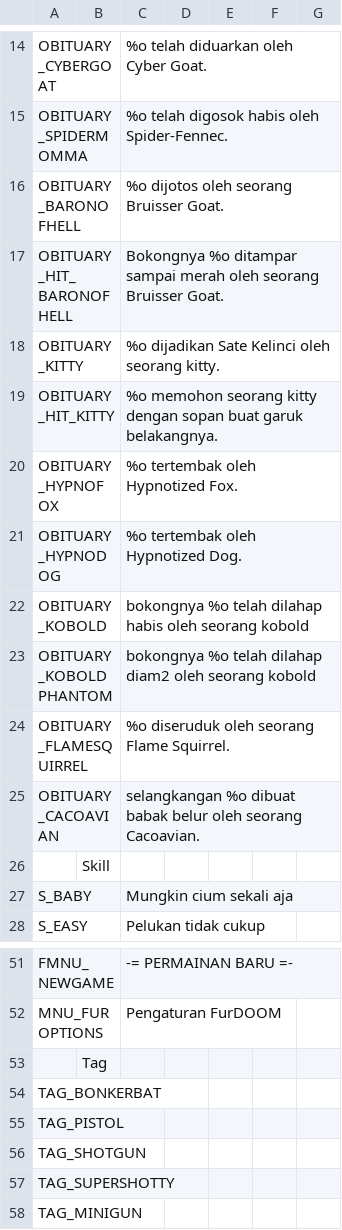
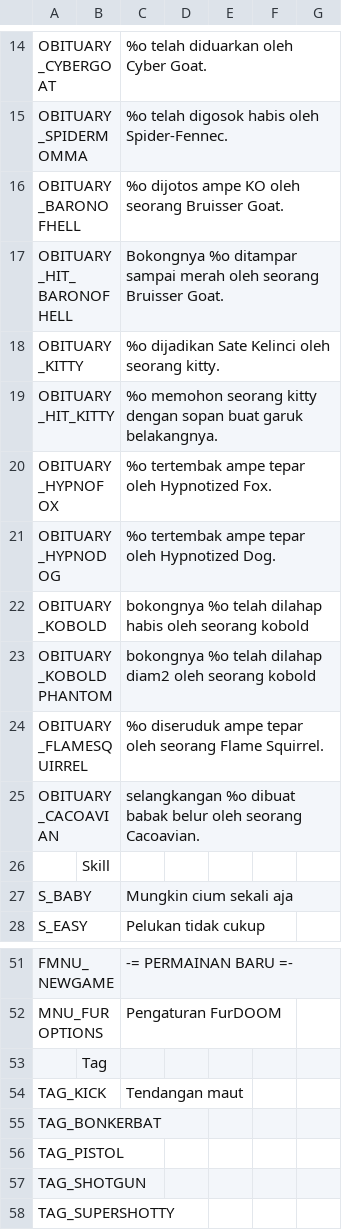
Before and after one commit to Perkedel/BringYourOwnUSB-SFW, a CSV file: Mods/GZDoom/ZD-Languages-SFW/LANGUAGE_FURDOOM.csv, drawn as a sheet; only a part is shown, gaps mark what is left out; the shorter side is filled out with more unchanged rows.

Commit message:
Update LANGUAGE_FURDOOM.csv

```diff
--- a/Mods/GZDoom/ZD-Languages-SFW/LANGUAGE_FURDOOM.csv
+++ b/Mods/GZDoom/ZD-Languages-SFW/LANGUAGE_FURDOOM.csv
@@ -15,3 +15,3 @@ OBITUARY_CYBERGOAT,,%o telah diduarkan oleh Cyber Goat.,,,,
 OBITUARY_SPIDERMOMMA,,%o telah digosok habis oleh Spider-Fennec.,,,,
-OBITUARY_BARONOFHELL,,%o dijotos oleh seorang Bruisser Goat.,,,,
+OBITUARY_BARONOFHELL,,%o dijotos ampe KO oleh seorang Bruisser Goat.,,,,
 OBITUARY_HIT_BARONOFHELL,,Bokongnya %o ditampar sampai merah oleh seorang Bruisser Goat.,,,,
@@ -19,7 +19,7 @@ OBITUARY_KITTY,,%o dijadikan Sate Kelinci oleh seorang kitty.,,,,
 OBITUARY_HIT_KITTY,,%o memohon seorang kitty dengan sopan buat garuk belakangnya.,,,,
-OBITUARY_HYPNOFOX,,%o tertembak oleh Hypnotized Fox.,,,,
-OBITUARY_HYPNODOG,,%o tertembak oleh Hypnotized Dog.,,,,
+OBITUARY_HYPNOFOX,,%o tertembak ampe tepar oleh Hypnotized Fox.,,,,
+OBITUARY_HYPNODOG,,%o tertembak ampe tepar oleh Hypnotized Dog.,,,,
 OBITUARY_KOBOLD,,bokongnya %o telah dilahap habis oleh seorang kobold,,,,
 OBITUARY_KOBOLDPHANTOM,,bokongnya %o telah dilahap diam2 oleh seorang kobold,,,,
-OBITUARY_FLAMESQUIRREL,,%o diseruduk oleh seorang Flame Squirrel.,,,,
+OBITUARY_FLAMESQUIRREL,,%o diseruduk ampe tepar oleh seorang Flame Squirrel.,,,,
 OBITUARY_CACOAVIAN,,selangkangan %o dibuat babak belur oleh seorang Cacoavian.,,,,
@@ -53,2 +53,3 @@ MNU_FUROPTIONS,,Pengaturan FurDOOM,,,,
 ,Tag,,,,,
+TAG_KICK,,Tendangan maut,,,,
 TAG_BONKERBAT,,,,,,
```
